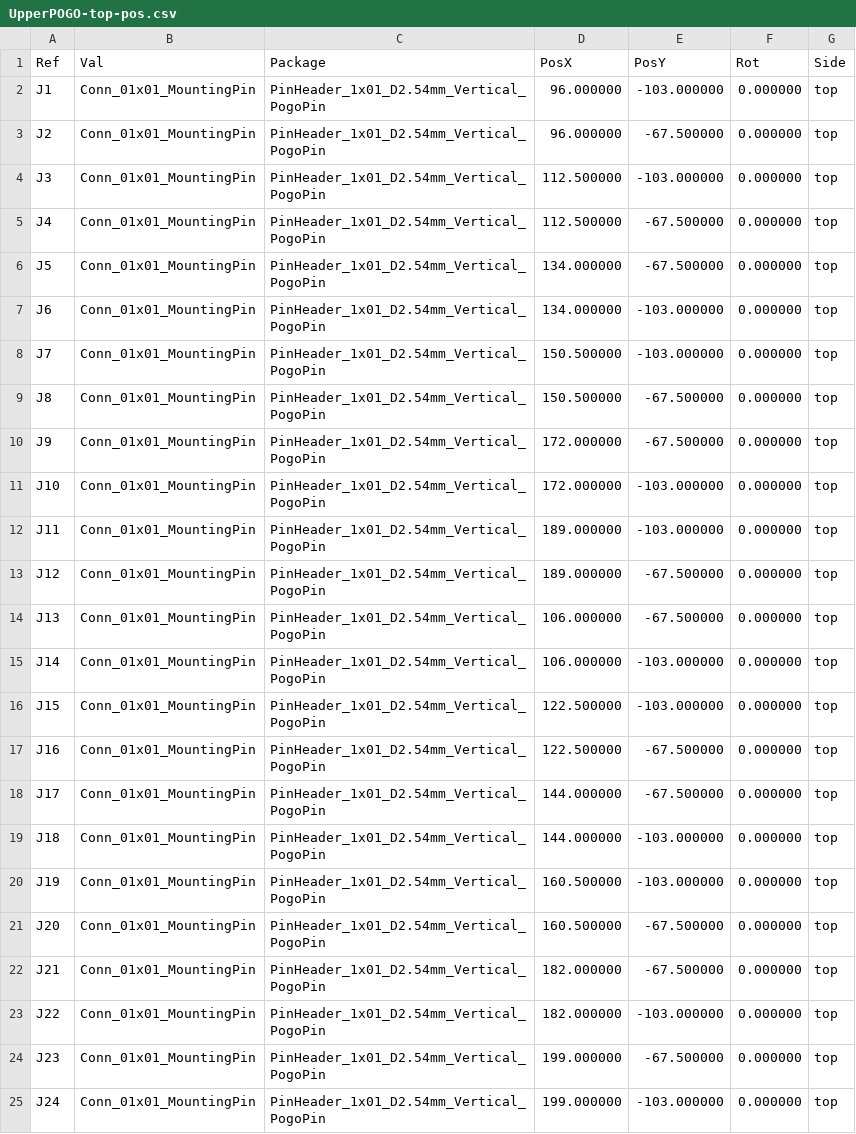
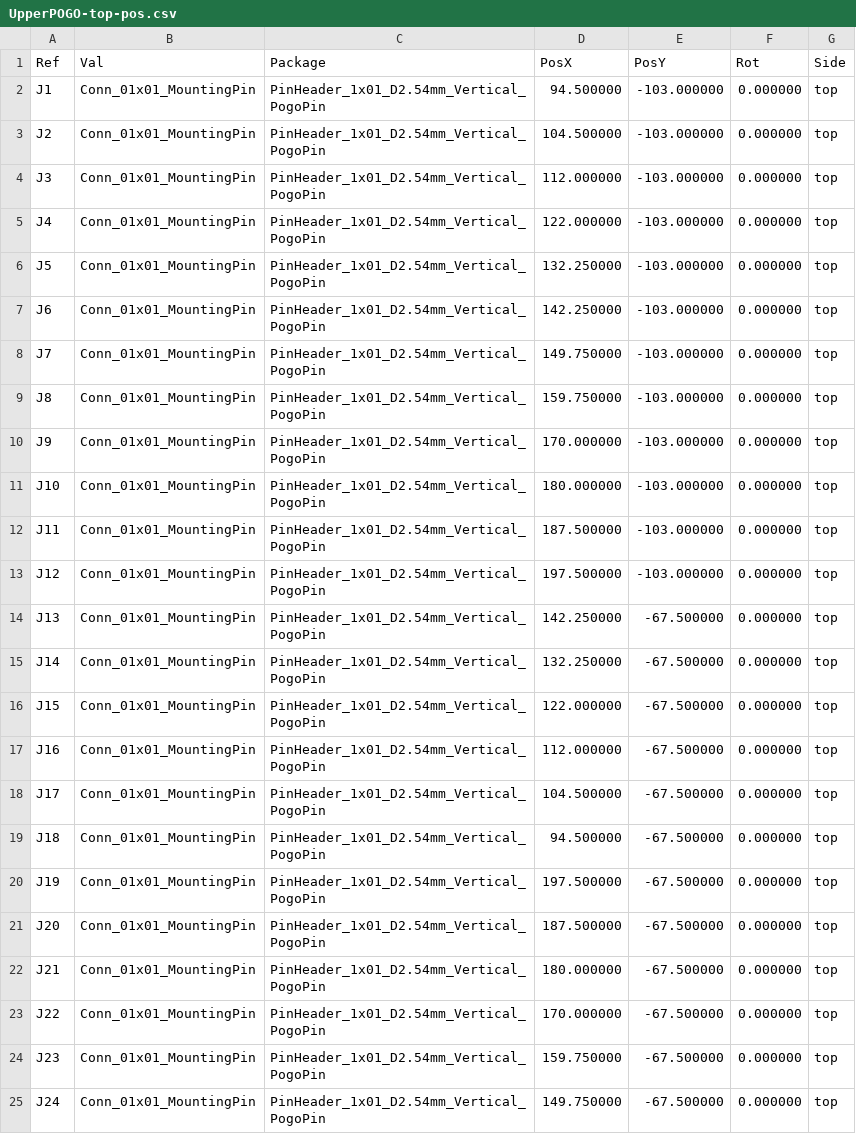
Before and after one commit to QATCH-Technologies/UpperPOGO, a CSV file: Pick and Place/UpperPOGO-top-pos.csv, drawn as a sheet.

Commit message:
UpperPOGO v5 1mm trace spacing 1mm POGO clearance

```diff
--- a/Pick and Place/UpperPOGO-top-pos.csv
+++ b/Pick and Place/UpperPOGO-top-pos.csv
@@ -1,25 +1,25 @@
 Ref,Val,Package,PosX,PosY,Rot,Side
-"J1","Conn_01x01_MountingPin","PinHeader_1x01_D2.54mm_Vertical_PogoPin",96.000000,-103.000000,0.000000,top
-"J2","Conn_01x01_MountingPin","PinHeader_1x01_D2.54mm_Vertical_PogoPin",96.000000,-67.500000,0.000000,top
-"J3","Conn_01x01_MountingPin","PinHeader_1x01_D2.54mm_Vertical_PogoPin",112.500000,-103.000000,0.000000,top
-"J4","Conn_01x01_MountingPin","PinHeader_1x01_D2.54mm_Vertical_PogoPin",112.500000,-67.500000,0.000000,top
-"J5","Conn_01x01_MountingPin","PinHeader_1x01_D2.54mm_Vertical_PogoPin",134.000000,-67.500000,0.000000,top
-"J6","Conn_01x01_MountingPin","PinHeader_1x01_D2.54mm_Vertical_PogoPin",134.000000,-103.000000,0.000000,top
-"J7","Conn_01x01_MountingPin","PinHeader_1x01_D2.54mm_Vertical_PogoPin",150.500000,-103.000000,0.000000,top
-"J8","Conn_01x01_MountingPin","PinHeader_1x01_D2.54mm_Vertical_PogoPin",150.500000,-67.500000,0.000000,top
-"J9","Conn_01x01_MountingPin","PinHeader_1x01_D2.54mm_Vertical_PogoPin",172.000000,-67.500000,0.000000,top
-"J10","Conn_01x01_MountingPin","PinHeader_1x01_D2.54mm_Vertical_PogoPin",172.000000,-103.000000,0.000000,top
-"J11","Conn_01x01_MountingPin","PinHeader_1x01_D2.54mm_Vertical_PogoPin",189.000000,-103.000000,0.000000,top
-"J12","Conn_01x01_MountingPin","PinHeader_1x01_D2.54mm_Vertical_PogoPin",189.000000,-67.500000,0.000000,top
-"J13","Conn_01x01_MountingPin","PinHeader_1x01_D2.54mm_Vertical_PogoPin",106.000000,-67.500000,0.000000,top
-"J14","Conn_01x01_MountingPin","PinHeader_1x01_D2.54mm_Vertical_PogoPin",106.000000,-103.000000,0.000000,top
-"J15","Conn_01x01_MountingPin","PinHeader_1x01_D2.54mm_Vertical_PogoPin",122.500000,-103.000000,0.000000,top
-"J16","Conn_01x01_MountingPin","PinHeader_1x01_D2.54mm_Vertical_PogoPin",122.500000,-67.500000,0.000000,top
-"J17","Conn_01x01_MountingPin","PinHeader_1x01_D2.54mm_Vertical_PogoPin",144.000000,-67.500000,0.000000,top
-"J18","Conn_01x01_MountingPin","PinHeader_1x01_D2.54mm_Vertical_PogoPin",144.000000,-103.000000,0.000000,top
-"J19","Conn_01x01_MountingPin","PinHeader_1x01_D2.54mm_Vertical_PogoPin",160.500000,-103.000000,0.000000,top
-"J20","Conn_01x01_MountingPin","PinHeader_1x01_D2.54mm_Vertical_PogoPin",160.500000,-67.500000,0.000000,top
-"J21","Conn_01x01_MountingPin","PinHeader_1x01_D2.54mm_Vertical_PogoPin",182.000000,-67.500000,0.000000,top
-"J22","Conn_01x01_MountingPin","PinHeader_1x01_D2.54mm_Vertical_PogoPin",182.000000,-103.000000,0.000000,top
-"J23","Conn_01x01_MountingPin","PinHeader_1x01_D2.54mm_Vertical_PogoPin",199.000000,-67.500000,0.000000,top
-"J24","Conn_01x01_MountingPin","PinHeader_1x01_D2.54mm_Vertical_PogoPin",199.000000,-103.000000,0.000000,top
+"J1","Conn_01x01_MountingPin","PinHeader_1x01_D2.54mm_Vertical_PogoPin",94.500000,-103.000000,0.000000,top
+"J2","Conn_01x01_MountingPin","PinHeader_1x01_D2.54mm_Vertical_PogoPin",104.500000,-103.000000,0.000000,top
+"J3","Conn_01x01_MountingPin","PinHeader_1x01_D2.54mm_Vertical_PogoPin",112.000000,-103.000000,0.000000,top
+"J4","Conn_01x01_MountingPin","PinHeader_1x01_D2.54mm_Vertical_PogoPin",122.000000,-103.000000,0.000000,top
+"J5","Conn_01x01_MountingPin","PinHeader_1x01_D2.54mm_Vertical_PogoPin",132.250000,-103.000000,0.000000,top
+"J6","Conn_01x01_MountingPin","PinHeader_1x01_D2.54mm_Vertical_PogoPin",142.250000,-103.000000,0.000000,top
+"J7","Conn_01x01_MountingPin","PinHeader_1x01_D2.54mm_Vertical_PogoPin",149.750000,-103.000000,0.000000,top
+"J8","Conn_01x01_MountingPin","PinHeader_1x01_D2.54mm_Vertical_PogoPin",159.750000,-103.000000,0.000000,top
+"J9","Conn_01x01_MountingPin","PinHeader_1x01_D2.54mm_Vertical_PogoPin",170.000000,-103.000000,0.000000,top
+"J10","Conn_01x01_MountingPin","PinHeader_1x01_D2.54mm_Vertical_PogoPin",180.000000,-103.000000,0.000000,top
+"J11","Conn_01x01_MountingPin","PinHeader_1x01_D2.54mm_Vertical_PogoPin",187.500000,-103.000000,0.000000,top
+"J12","Conn_01x01_MountingPin","PinHeader_1x01_D2.54mm_Vertical_PogoPin",197.500000,-103.000000,0.000000,top
+"J13","Conn_01x01_MountingPin","PinHeader_1x01_D2.54mm_Vertical_PogoPin",142.250000,-67.500000,0.000000,top
+"J14","Conn_01x01_MountingPin","PinHeader_1x01_D2.54mm_Vertical_PogoPin",132.250000,-67.500000,0.000000,top
+"J15","Conn_01x01_MountingPin","PinHeader_1x01_D2.54mm_Vertical_PogoPin",122.000000,-67.500000,0.000000,top
+"J16","Conn_01x01_MountingPin","PinHeader_1x01_D2.54mm_Vertical_PogoPin",112.000000,-67.500000,0.000000,top
+"J17","Conn_01x01_MountingPin","PinHeader_1x01_D2.54mm_Vertical_PogoPin",104.500000,-67.500000,0.000000,top
+"J18","Conn_01x01_MountingPin","PinHeader_1x01_D2.54mm_Vertical_PogoPin",94.500000,-67.500000,0.000000,top
+"J19","Conn_01x01_MountingPin","PinHeader_1x01_D2.54mm_Vertical_PogoPin",197.500000,-67.500000,0.000000,top
+"J20","Conn_01x01_MountingPin","PinHeader_1x01_D2.54mm_Vertical_PogoPin",187.500000,-67.500000,0.000000,top
+"J21","Conn_01x01_MountingPin","PinHeader_1x01_D2.54mm_Vertical_PogoPin",180.000000,-67.500000,0.000000,top
+"J22","Conn_01x01_MountingPin","PinHeader_1x01_D2.54mm_Vertical_PogoPin",170.000000,-67.500000,0.000000,top
+"J23","Conn_01x01_MountingPin","PinHeader_1x01_D2.54mm_Vertical_PogoPin",159.750000,-67.500000,0.000000,top
+"J24","Conn_01x01_MountingPin","PinHeader_1x01_D2.54mm_Vertical_PogoPin",149.750000,-67.500000,0.000000,top
```
Also changed, not shown: 17 other files.
